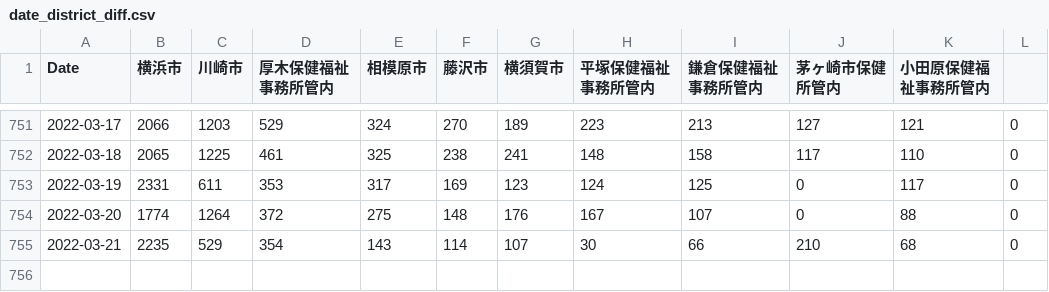
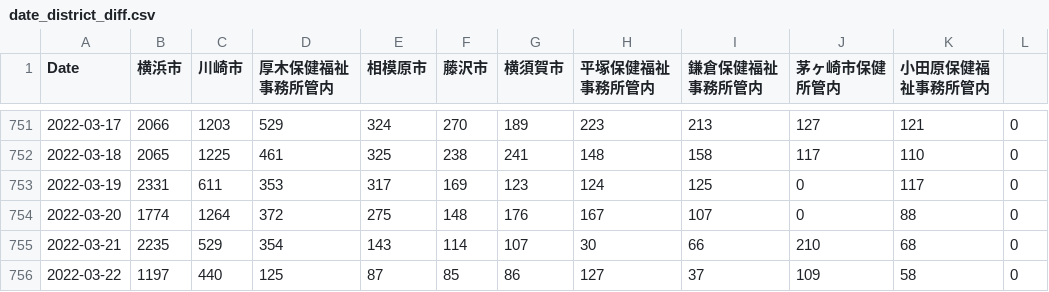
Before and after one commit to mtoyoda/covid19-kanagawa-data, a CSV file: date_district_diff.csv, drawn as a sheet; only a part is shown, gaps mark what is left out; the diff names each change by its address in the sheet, - before the commit and + after, or states it on an @@ line.

Commit message:
update data

```diff
--- a/date_district_diff.csv
+++ b/date_district_diff.csv
+row 756: 2022-03-22 | 1197 | 440 | 125 | 87 | 85 | 86 | 127 | 37 | 109 | 58 | 0
```
